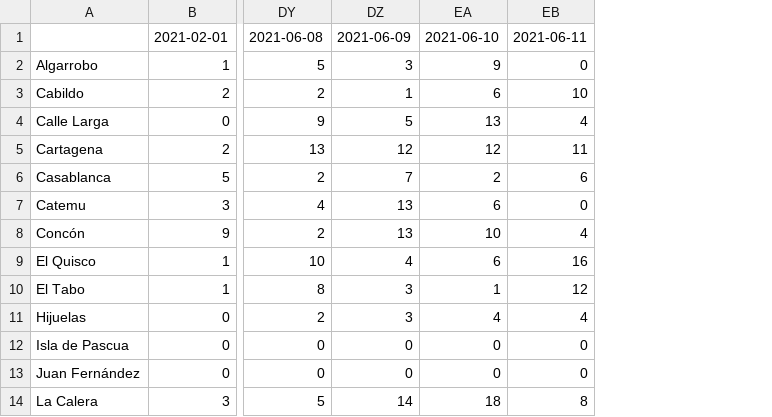
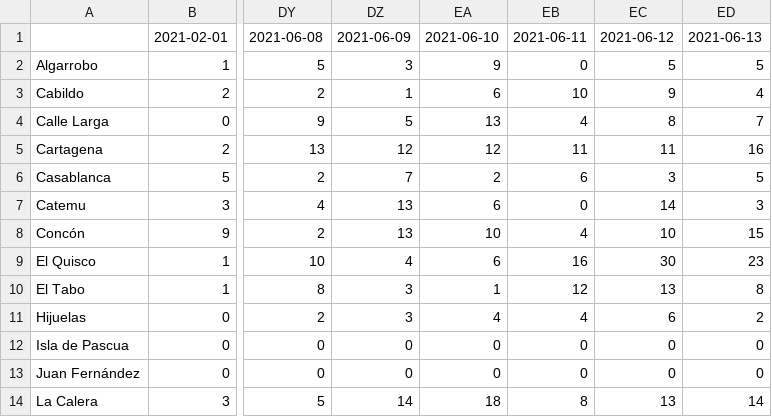
Before and after one commit to aurmeneta/ReportesCovidValparaiso, a CSV file: casos-nuevos/casos-diarios.csv, drawn as a sheet; only a part is shown, gaps mark what is left out; the diff names each change by its address in the sheet, - before the commit and + after, or states it on an @@ line.

```diff
--- a/casos-nuevos/casos-diarios.csv
+++ b/casos-nuevos/casos-diarios.csv
+column EC, rows 1-14: 2021-06-12 | 5 | 9 | 8 | 11 | 3 | 14 | 10 | 30 | 13 | 6 | 0 | 0 | 13
+column ED, rows 1-14: 2021-06-13 | 5 | 4 | 7 | 16 | 5 | 3 | 15 | 23 | 8 | 2 | 0 | 0 | 14
```
Also changed, not shown: casos-nuevos/casos-diarios_T.csv, 2 other files.
